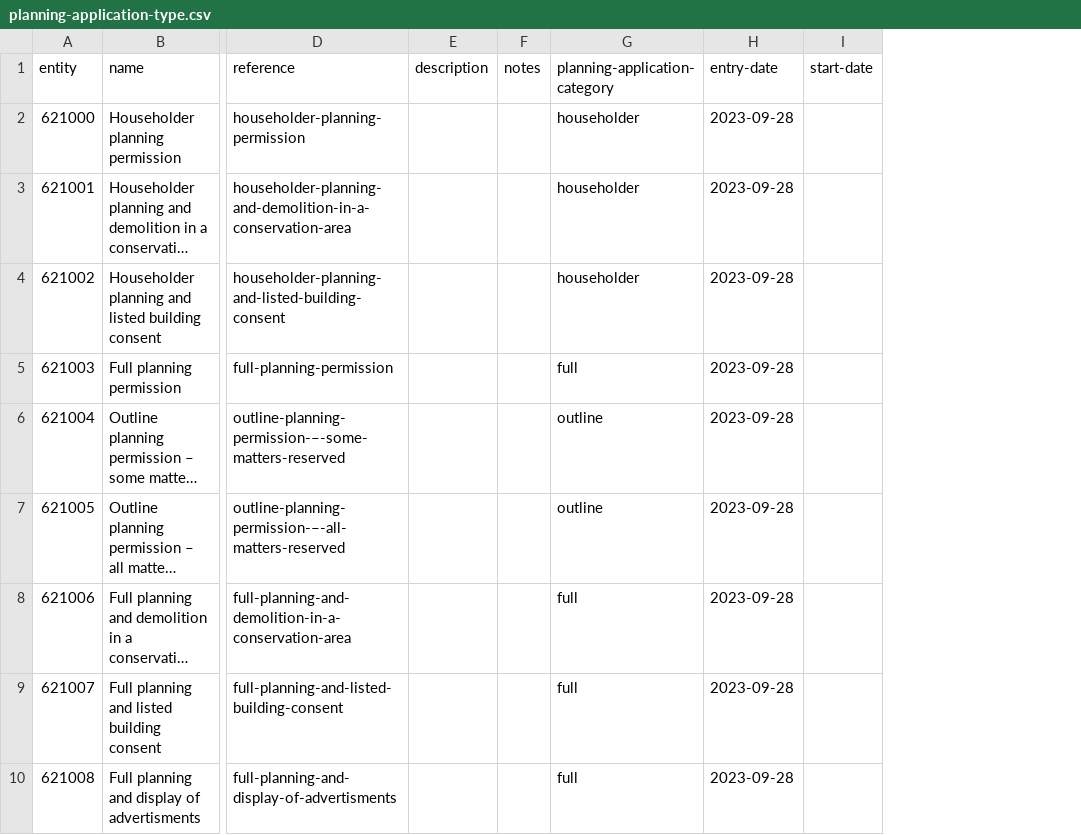
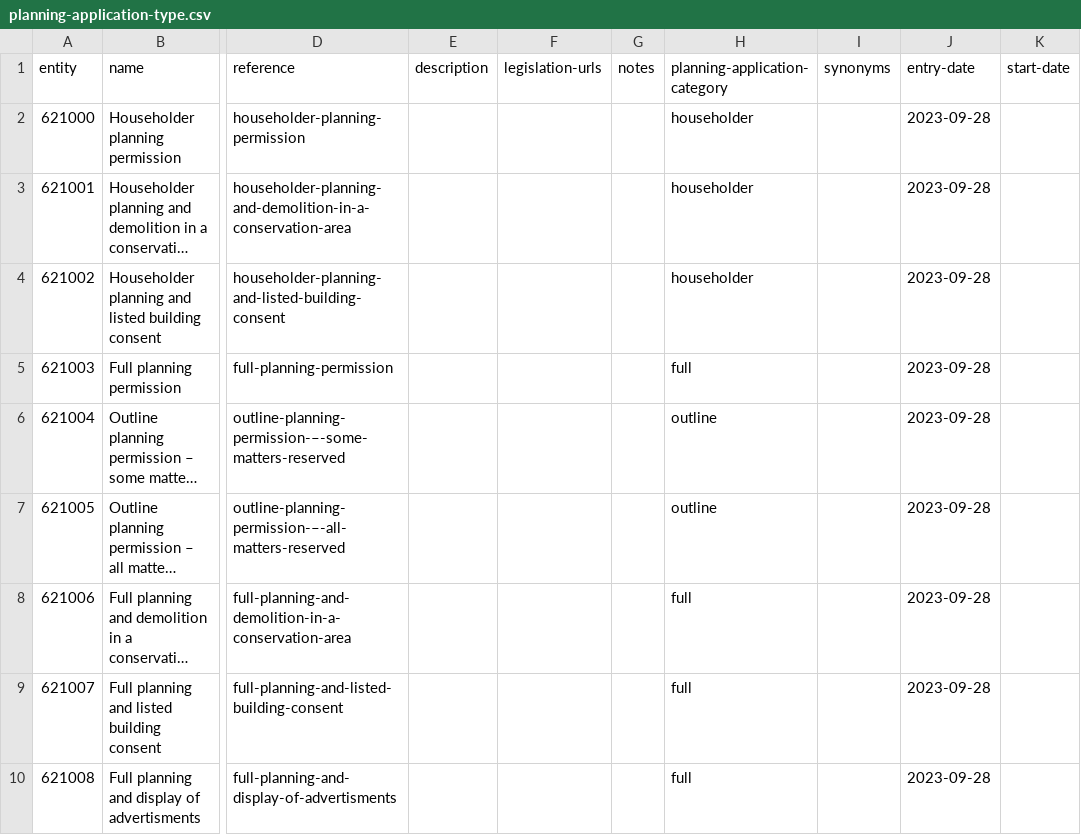
Before and after one commit to digital-land/dluhc-datasets, a CSV file: data/registers/planning-application-type.csv, drawn as a sheet; only a part is shown, gaps mark what is left out; long unchanged cells end in …; the diff names each change by its address in the sheet, - before the commit and + after, or states it on an @@ line.

```diff
--- a/data/registers/planning-application-type.csv
+++ b/data/registers/planning-application-type.csv
+column F (legislation-urls), empty
+column I (synonyms), empty
```
Also changed, not shown: data/registers/design-code-rule-category.csv, data/registers/development-corporation.csv, 1 other file.
